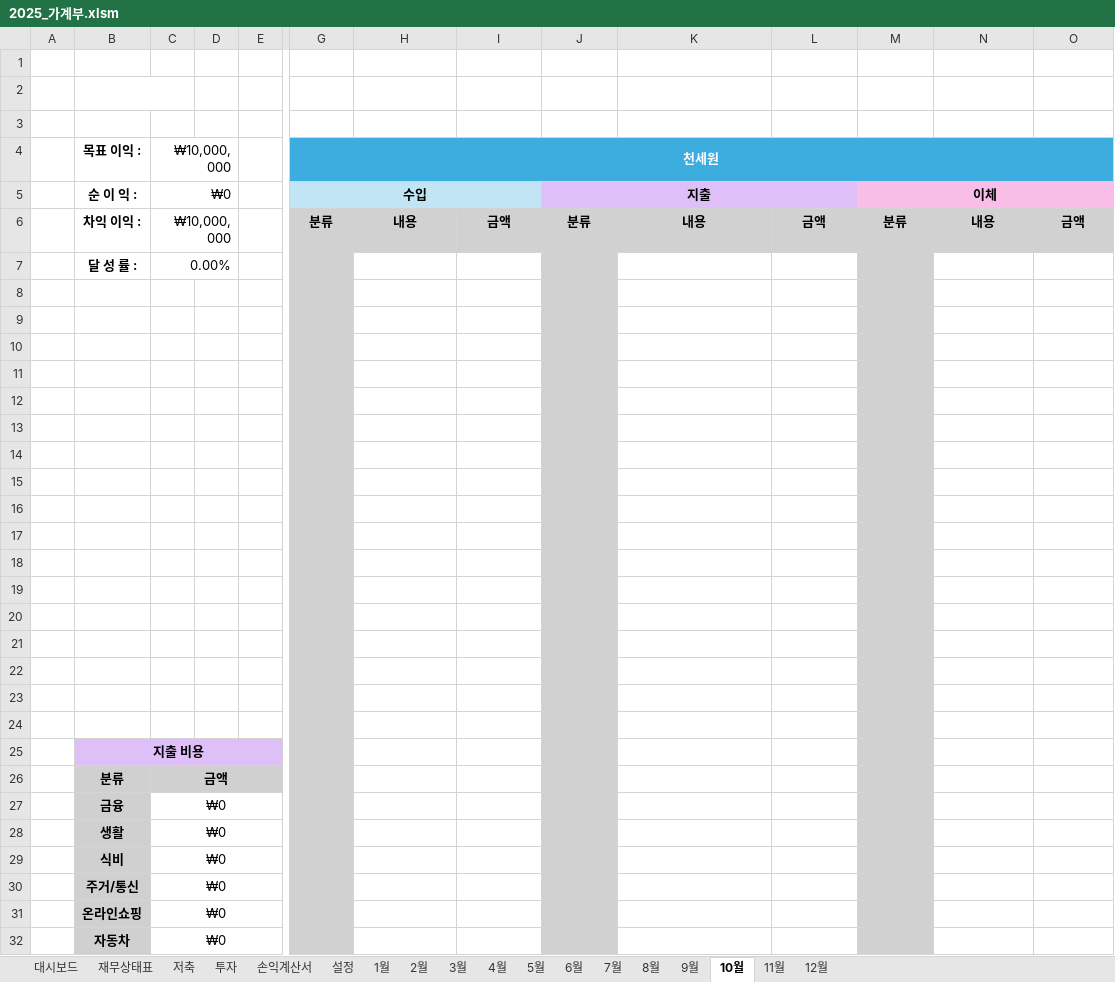
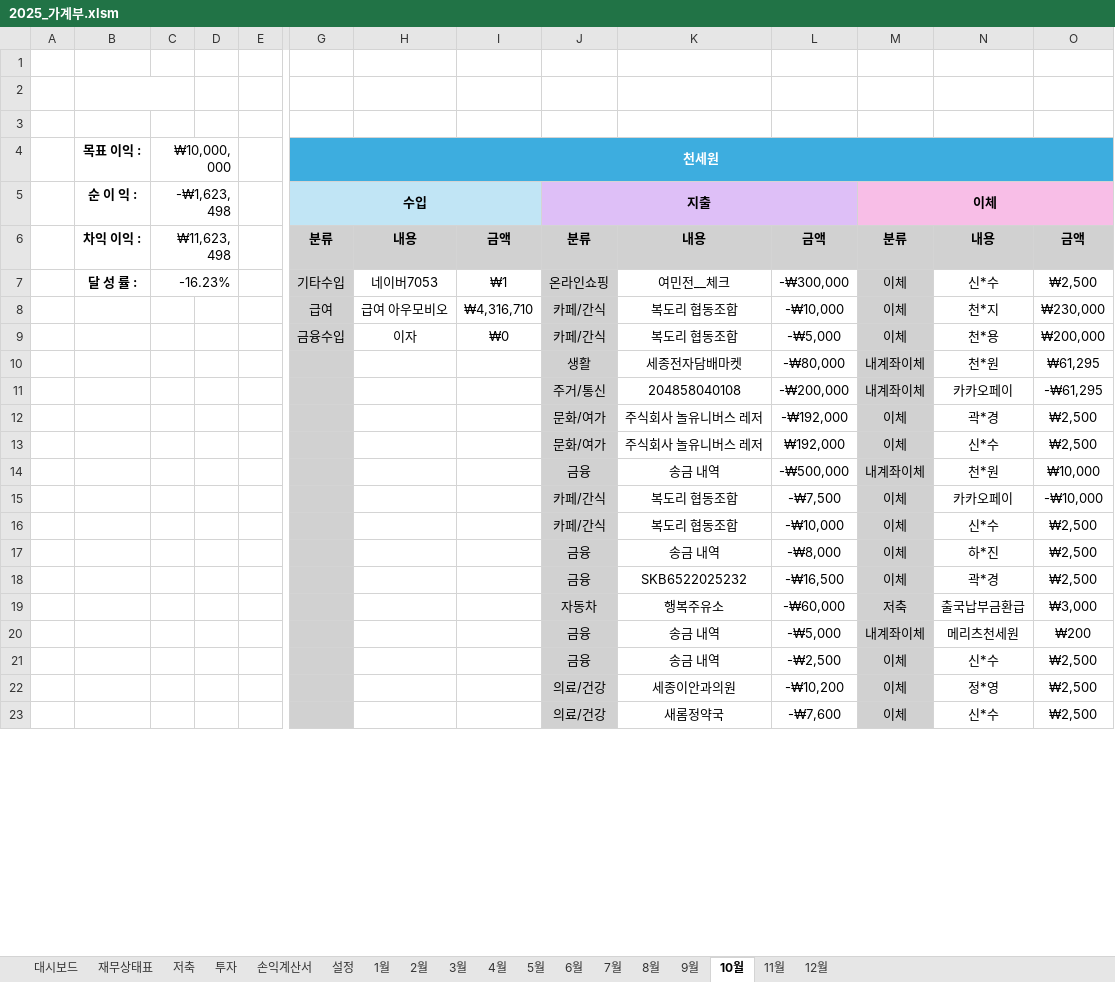
Before and after one commit to saewon1000/csw, an Excel workbook: account_book/2025_가계부.xlsm, sheet 10월, drawn as a sheet; only a part is shown, gaps mark what is left out; values as stored, in another font and other column widths than the file's, no borders; charts and pictures not drawn; removed rows and columns are numbered as before the commit, all else as after; rows hold the shown columns only; the diff covers the shown part only; the diff names each change by its address in the sheet, - before the commit and + after, or states it on an @@ line.

```diff
--- a/account_book/2025_가계부.xlsm (sheet 10월)
+++ b/account_book/2025_가계부.xlsm (sheet 10월)
-C5: ₩0
+C5: -₩1,623,498
-C6: ₩10,000,000
+C6: ₩11,623,498
-row 7:  | 달 성 률 : | 0.00%
-row 7: (empty)
+row 7:  | 달 성 률 : | -16.23% |  |  | 기타수입 | 네이버7053 | ₩1 | 온라인쇼핑 | 여민전__체크 | -₩300,000 | 이체 | 신*수 | ₩2,500
+C7:D7 merged
-row 8: (empty)
+row 8:  |  |  |  |  | 급여 | 급여 아우모비오 | ₩4,316,710 | 카페/간식 | 복도리 협동조합 | -₩10,000 | 이체 | 천*지 | ₩230,000
-row 9: (empty)
+row 9:  |  |  |  |  | 금융수입 | 이자 | ₩0 | 카페/간식 | 복도리 협동조합 | -₩5,000 | 이체 | 천*용 | ₩200,000
-row 10: (empty)
+row 10:  |  |  |  |  |  |  |  | 생활 | 세종전자담배마켓 | -₩80,000 | 내계좌이체 | 천*원 | ₩61,295
-row 11: (empty)
+row 11:  |  |  |  |  |  |  |  | 주거/통신 | 204858040108 | -₩200,000 | 내계좌이체 | 카카오페이 | -₩61,295
-row 12: (empty)
+row 12:  |  |  |  |  |  |  |  | 문화/여가 | 주식회사 놀유니버스 레저 | -₩192,000 | 이체 | 곽*경 | ₩2,500
-row 13: (empty)
+row 13:  |  |  |  |  |  |  |  | 문화/여가 | 주식회사 놀유니버스 레저 | ₩192,000 | 이체 | 신*수 | ₩2,500
-row 14: (empty)
+row 14:  |  |  |  |  |  |  |  | 금융 | 송금 내역 | -₩500,000 | 내계좌이체 | 천*원 | ₩10,000
-row 15: (empty)
+row 15:  |  |  |  |  |  |  |  | 카페/간식 | 복도리 협동조합 | -₩7,500 | 이체 | 카카오페이 | -₩10,000
-row 16: (empty)
+row 16:  |  |  |  |  |  |  |  | 카페/간식 | 복도리 협동조합 | -₩10,000 | 이체 | 신*수 | ₩2,500
-row 17: (empty)
+row 17:  |  |  |  |  |  |  |  | 금융 | 송금 내역 | -₩8,000 | 이체 | 하*진 | ₩2,500
-row 18: (empty)
+row 18:  |  |  |  |  |  |  |  | 금융 | SKB6522025232 | -₩16,500 | 이체 | 곽*경 | ₩2,500
-row 19: (empty)
+row 19:  |  |  |  |  |  |  |  | 자동차 | 행복주유소 | -₩60,000 | 저축 | 출국납부금환급 | ₩3,000
-row 20: (empty)
+row 20:  |  |  |  |  |  |  |  | 금융 | 송금 내역 | -₩5,000 | 내계좌이체 | 메리츠천세원 | ₩200
-row 21: (empty)
+row 21:  |  |  |  |  |  |  |  | 금융 | 송금 내역 | -₩2,500 | 이체 | 신*수 | ₩2,500
-row 22: (empty)
+row 22:  |  |  |  |  |  |  |  | 의료/건강 | 세종이안과의원 | -₩10,200 | 이체 | 정*영 | ₩2,500
-row 23: (empty)
+row 23:  |  |  |  |  |  |  |  | 의료/건강 | 새롬정약국 | -₩7,600 | 이체 | 신*수 | ₩2,500
-row 25:  | 지출 비용
-row 26:  | 분류 | 금액
-row 27:  | 금융 | ₩0
-row 28:  | 생활 | ₩0
-row 29:  | 식비 | ₩0
-row 30:  | 주거/통신 | ₩0
-row 31:  | 온라인쇼핑 | ₩0
-row 32:  | 자동차 | ₩0
```
Also changed, not shown: 17 added rows, 8 removed rows and 6 edited cells elsewhere in this sheet, sheet 8월, sheet 9월, sheet 11월, sheet 12월, sheet 설정, sheet 재무상태표, 1 more sheet, charts or pictures, 2 other files.
